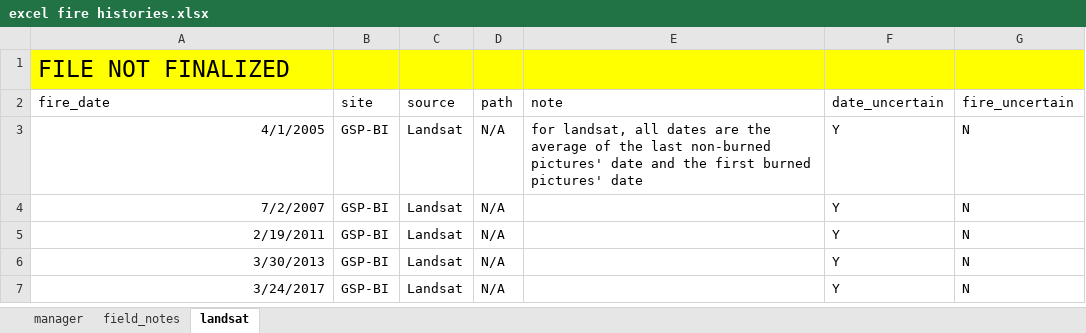
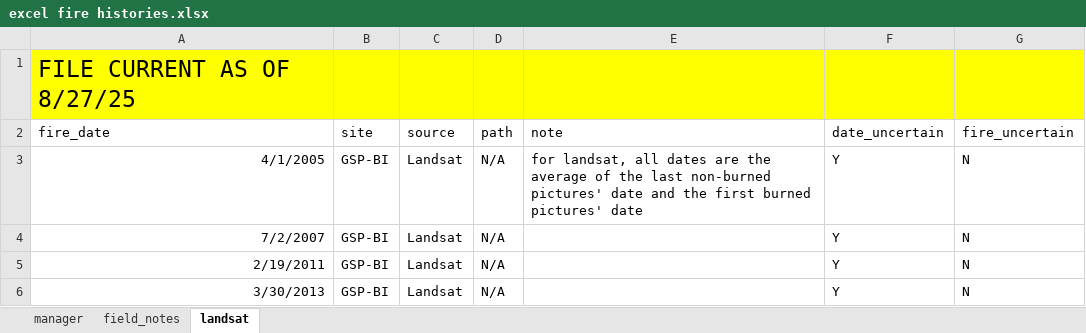
Before and after one commit to zyao78/zyao78VFTcode, an Excel workbook: raw-data/excel fire histories.xlsx, sheet landsat, drawn as a sheet; only a part is shown; the shorter side is filled out with more unchanged rows; values as stored, in another font and other column widths than the file's, no borders; the diff names each change by its address in the sheet, - before the commit and + after, or states it on an @@ line.

```diff
--- a/raw-data/excel fire histories.xlsx (sheet landsat)
+++ b/raw-data/excel fire histories.xlsx (sheet landsat)
-A1 (fire_date): FILE NOT FINALIZED
+A1 (fire_date): FILE CURRENT AS OF 8/27/25
```
Also changed, not shown: 2 other files.
